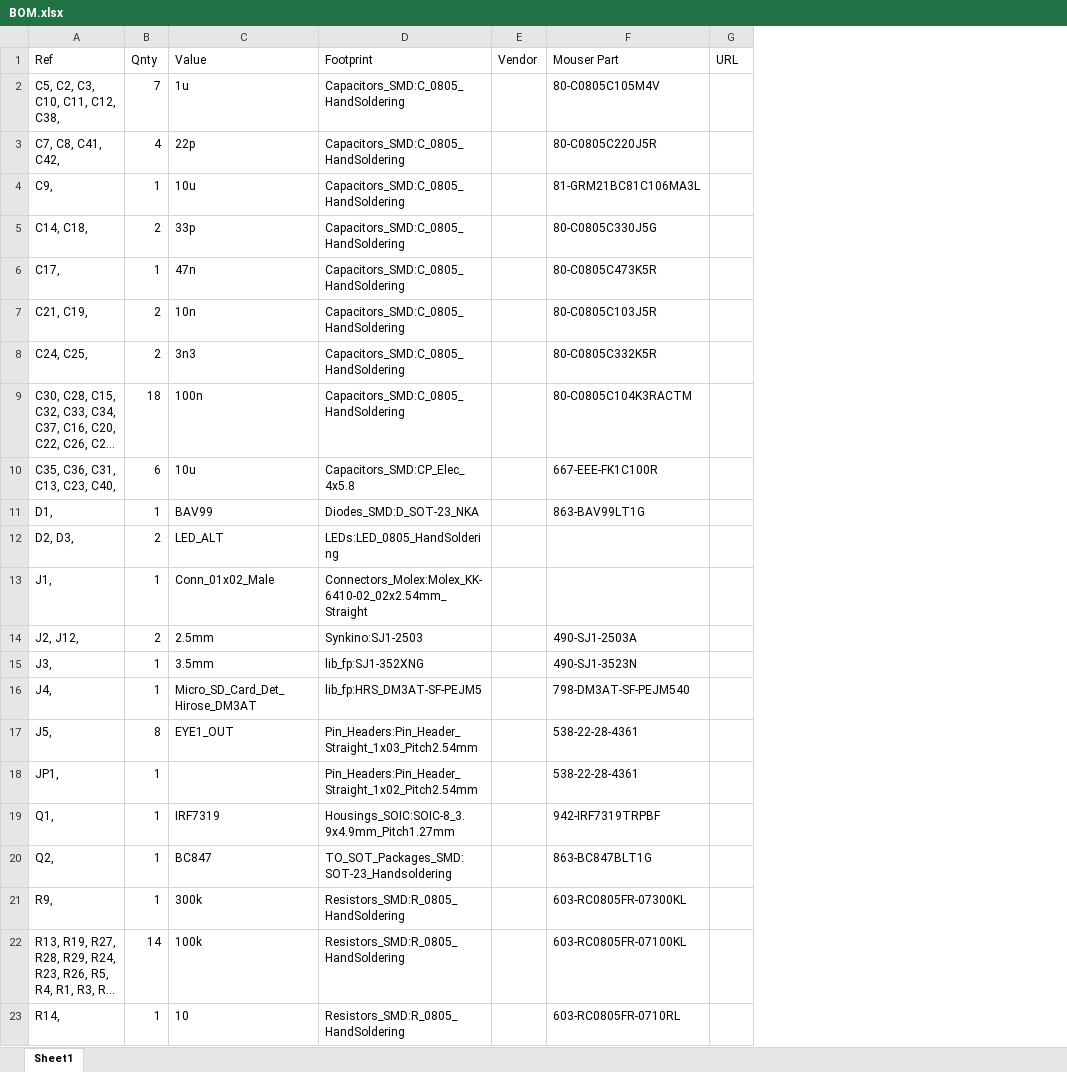
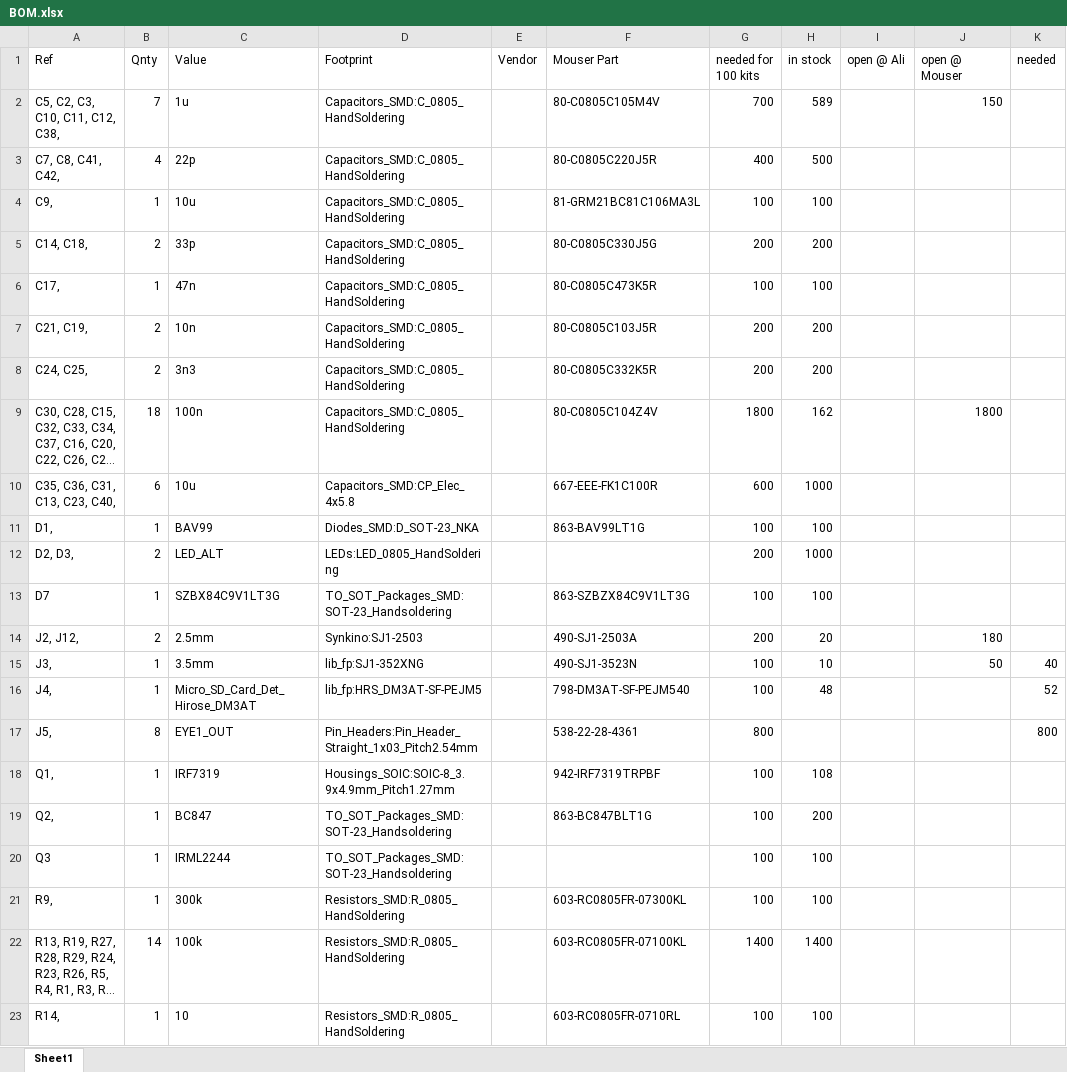
Before and after one commit to fwachsmuth/Synkino, an Excel workbook: Synkino_KiCAD/BOM.xlsx, sheet Sheet1, drawn as a sheet; only a part is shown; long unchanged cells end in …; values as stored, in another font and other column widths than the file's, no borders; removed rows and columns are numbered as before the commit, all else as after; the diff covers the shown part only; the diff names each change by its address in the sheet, - before the commit and + after, or states it on an @@ line.

```diff
--- a/Synkino_KiCAD/BOM.xlsx (sheet Sheet1)
+++ b/Synkino_KiCAD/BOM.xlsx (sheet Sheet1)
-column G (URL), empty
+column G (needed for 100 kits), rows 2-12: 700 | 400 | 100 | 200 | 100 | 200 | 200 | 1800 | 600 | 100 | 200; rows 14-19: 200 | 100 | 100 | 800 | 100 | 100; rows 21-23: 100 | 1400 | 100
+column H (in stock), rows 2-12: 589 | 500 | 100 | 200 | 100 | 200 | 200 | 162 | 1000 | 100 | 1000; rows 14-19: 20 | 10 | 48 |  | 108 | 200; rows 21-23: 100 | 1400 | 100
+column I (open @ Ali), empty
+column J (open @ Mouser), rows 2-9: 150 |  |  |  |  |  |  | 1800; rows 14-15: 180 | 50
+column K (needed), rows 15-17: 40 | 52 | 800
-F9 (Mouser Part): 80-C0805C104K3RACTM
+F9 (Mouser Part): 80-C0805C104Z4V
-row 13: J1, | 1 | Conn_01x02_Male | Connectors_Molex:Molex_KK-6410-02_02x2.54mm_Straight
+row 13: D7 | 1 | SZBX84C9V1LT3G | TO_SOT_Packages_SMD:SOT-23_Handsoldering |  | 863-SZBZX84C9V1LT3G | 100 | 100
-row 18: JP1, | 1 |  | Pin_Headers:Pin_Header_Straight_1x02_Pitch2.54mm |  | 538-22-28-4361
+row 20: Q3 | 1 | IRML2244 | TO_SOT_Packages_SMD:SOT-23_Handsoldering |  |  | 100 | 100
```
Also changed, not shown: 4 added rows and 9 edited cells elsewhere in this sheet, 3 other files.
